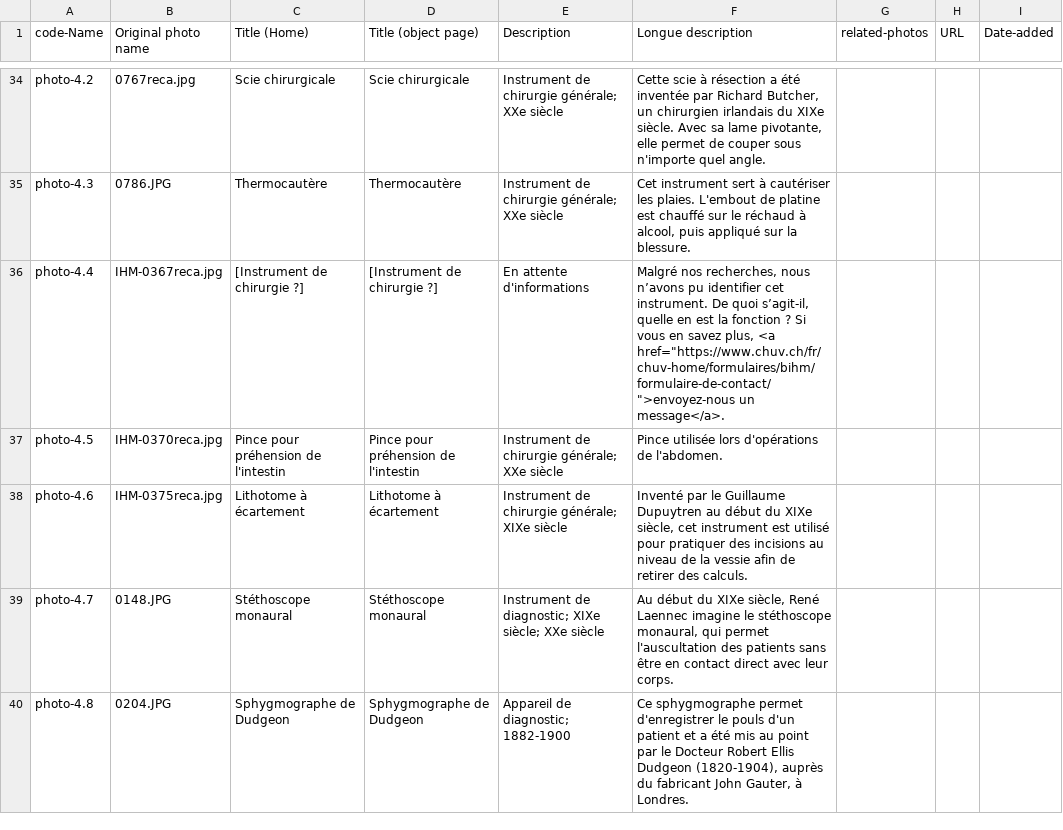
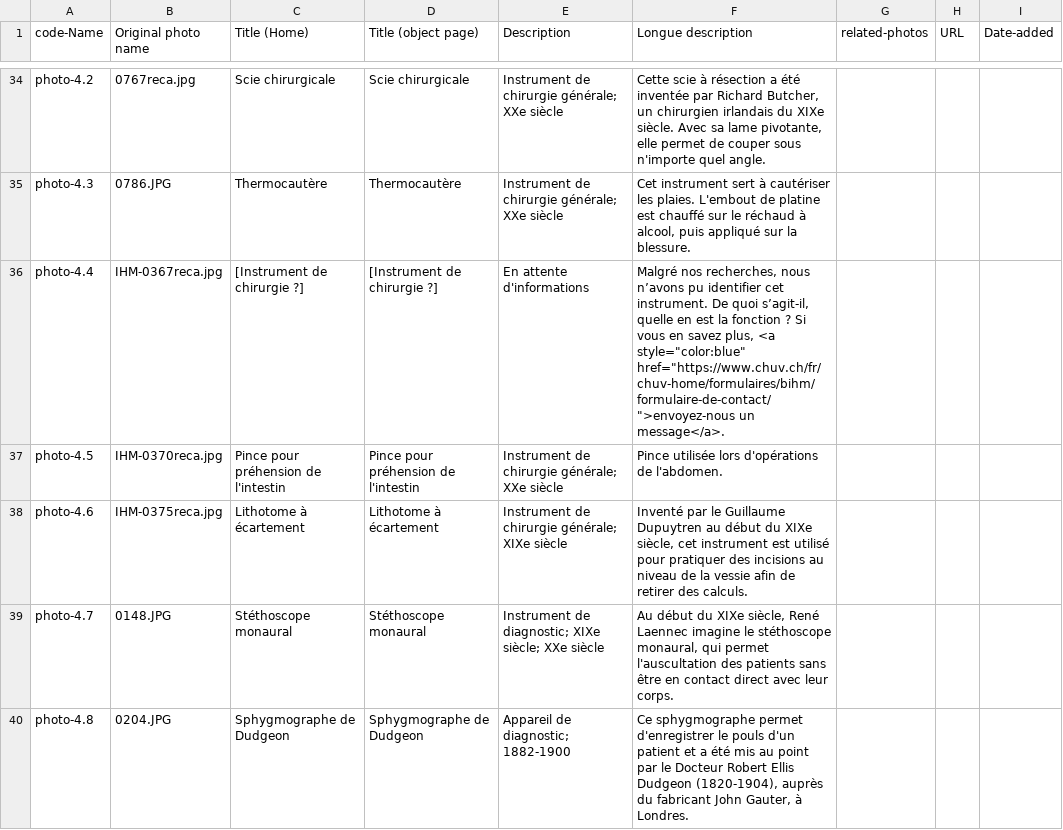
Before and after one commit to artfisica/IHM-CHUV, a TSV file: data-form/IHM-DB-nov-2020-pipe.tsv, drawn as a sheet; only a part is shown, gaps mark what is left out.

Commit message:
add hyperlink to legend

```diff
--- a/data-form/IHM-DB-nov-2020-pipe.tsv
+++ b/data-form/IHM-DB-nov-2020-pipe.tsv
@@ -35,3 +35,3 @@ photo-4.2|0767reca.jpg|Scie chirurgicale|Scie chirurgicale|Instrument de chirurg
 photo-4.3|0786.JPG|Thermocautère|Thermocautère|Instrument de chirurgie générale; XXe siècle|Cet instrument sert à cautériser les plaies. L'embout de platine est chauffé sur le réchaud à alcool, puis appliqué sur la blessure.|||
-photo-4.4|IHM-0367reca.jpg|[Instrument de chirurgie ?]|[Instrument de chirurgie ?]|En attente d'informations|Malgré nos recherches, nous n’avons pu identifier cet instrument. De quoi s’agit-il, quelle en est la fonction ? Si vous en savez plus, <a href="https://www.chuv.ch/fr/chuv-home/formulaires/bihm/formulaire-de-contact/">envoyez-nous un message</a>.|||
+photo-4.4|IHM-0367reca.jpg|[Instrument de chirurgie ?]|[Instrument de chirurgie ?]|En attente d'informations|Malgré nos recherches, nous n’avons pu identifier cet instrument. De quoi s’agit-il, quelle en est la fonction ? Si vous en savez plus, <a style="color:blue" href="https://www.chuv.ch/fr/chuv-home/formulaires/bihm/formulaire-de-contact/">envoyez-nous un message</a>.|||
 photo-4.5|IHM-0370reca.jpg|Pince pour préhension de l'intestin|Pince pour préhension de l'intestin|Instrument de chirurgie générale; XXe siècle|Pince utilisée lors d'opérations de l'abdomen.|||
```
